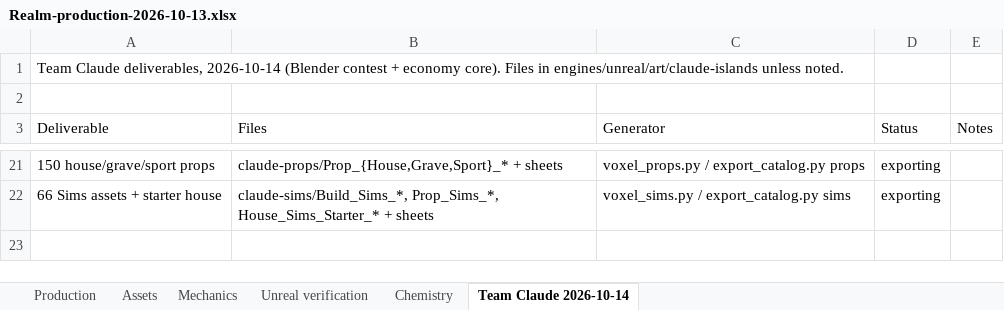
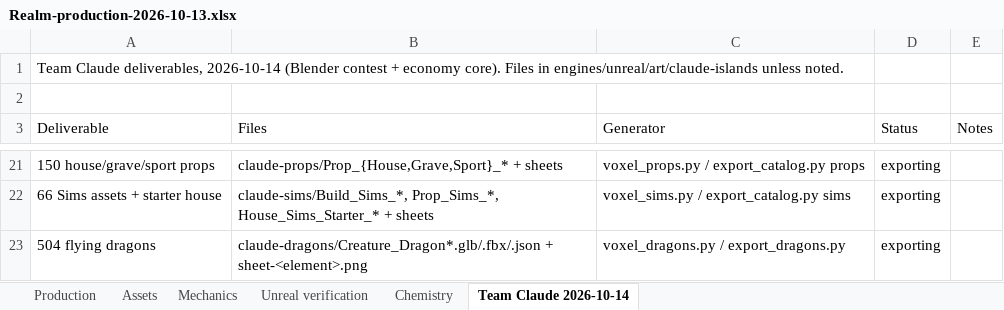
Before and after one commit to RicheyWorks/Daedalus2, an Excel workbook: docs/production/Realm-production-2026-10-13.xlsx, sheet Team Claude 2026-10-14, drawn as a sheet; only a part is shown, gaps mark what is left out; values as stored, in another font and other column widths than the file's, no borders; the diff names each change by its address in the sheet, - before the commit and + after, or states it on an @@ line.

```diff
--- a/docs/production/Realm-production-2026-10-13.xlsx (sheet Team Claude 2026-10-14)
+++ b/docs/production/Realm-production-2026-10-13.xlsx (sheet Team Claude 2026-10-14)
+row 23: 504 flying dragons | claude-dragons/Creature_Dragon*.glb/.fbx/.json + sheet-<element>.png | voxel_dragons.py / export_dragons.py | exporting
```
Also changed, not shown: sheet Mechanics, 3 other files.
